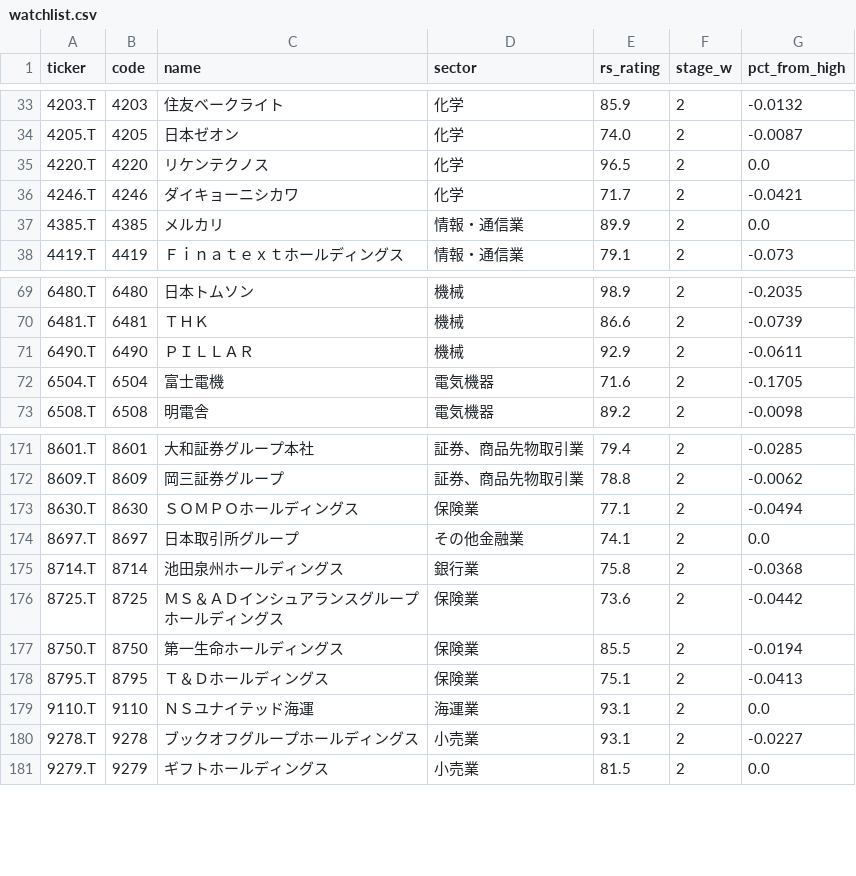
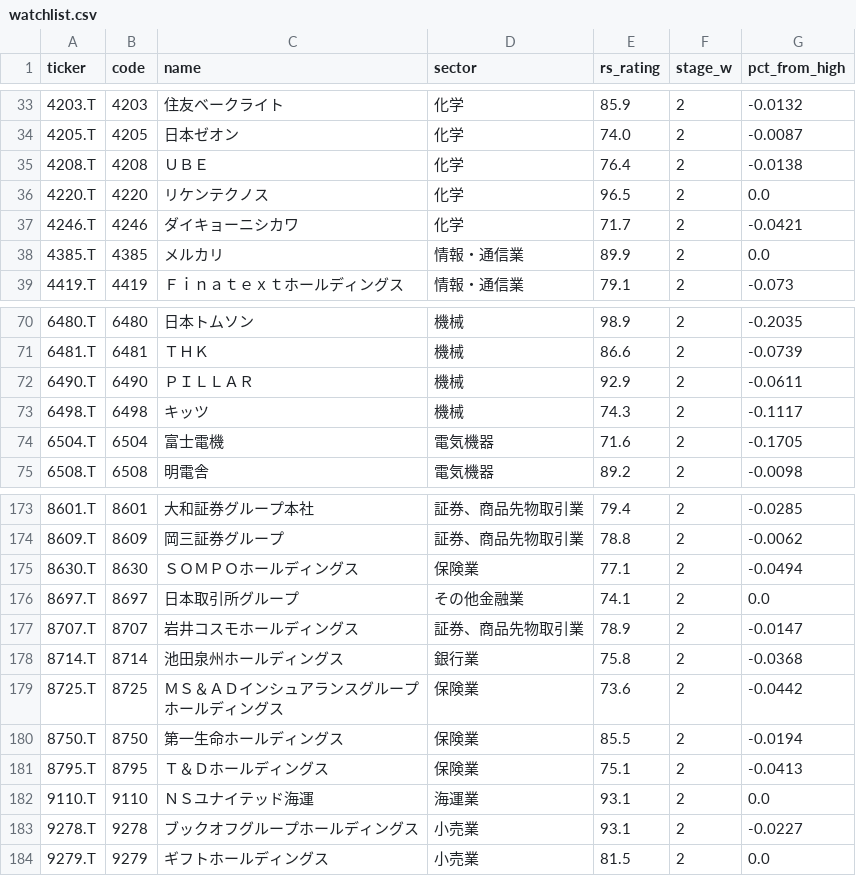
Before and after one commit to kgikgken/stockbotTOM, a CSV file: out_v6/watchlist.csv, drawn as a sheet; only a part is shown, gaps mark what is left out; the diff names each change by its address in the sheet, - before the commit and + after, or states it on an @@ line.

Commit message:
v6: 2026-08-07

```diff
--- a/out_v6/watchlist.csv
+++ b/out_v6/watchlist.csv
+row 35: 4208.T | 4208 | ＵＢＥ | 化学 | 76.4 | 2 | -0.0138
+row 73: 6498.T | 6498 | キッツ | 機械 | 74.3 | 2 | -0.1117
+row 177: 8707.T | 8707 | 岩井コスモホールディングス | 証券、商品先物取引業 | 78.9 | 2 | -0.0147
```
